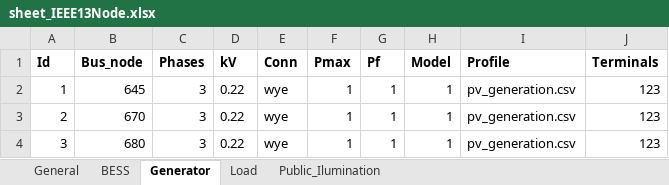
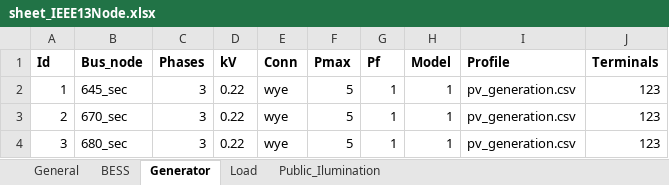
Before and after one commit to JCARNEIROX/GridFlexPy, an Excel workbook: data/spreadsheets/sheet_IEEE13Node.xlsx, sheet Generator, drawn as a sheet; values as stored, in another font and other column widths than the file's, no borders; the diff names each change by its address in the sheet, - before the commit and + after, or states it on an @@ line.

```diff
--- a/data/spreadsheets/sheet_IEEE13Node.xlsx (sheet Generator)
+++ b/data/spreadsheets/sheet_IEEE13Node.xlsx (sheet Generator)
-B2 (Bus_node): 645
+B2 (Bus_node): 645_sec
-F2:F4 (Pmax): 1
+F2:F4 (Pmax): 5
-B3 (Bus_node): 670
+B3 (Bus_node): 670_sec
-B4 (Bus_node): 680
+B4 (Bus_node): 680_sec
```
Also changed, not shown: sheet Load, data/spreadsheets/teste_sheet.xlsx, 14 other files.
